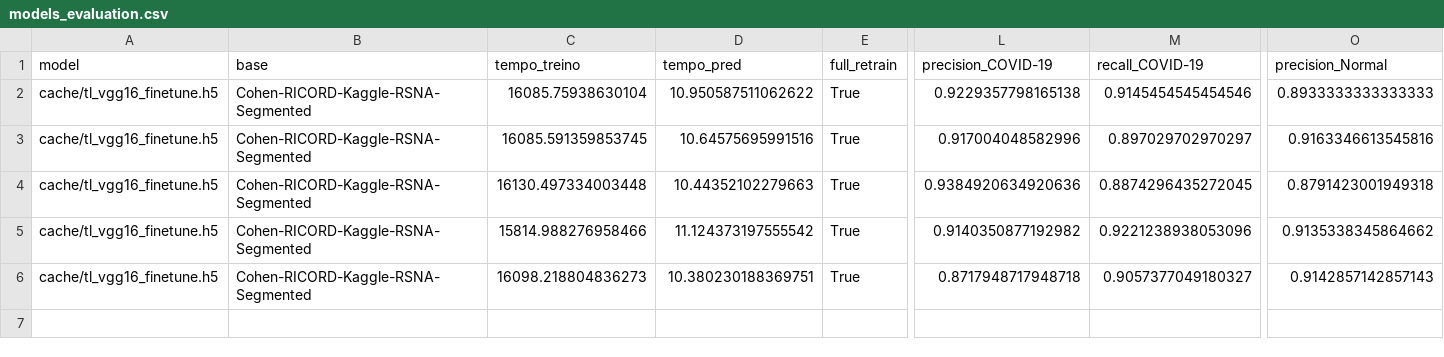
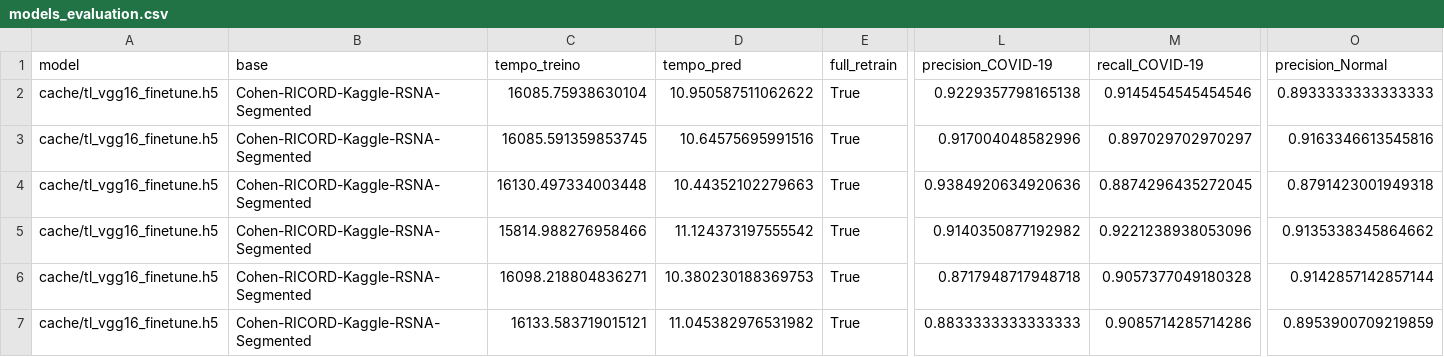
Before and after one commit to silveiraluiza/covid-pred, a CSV file: classification/segmented_models/output/models_evaluation.csv, drawn as a sheet; only a part is shown, gaps mark what is left out; rows hold the shown columns only; the diff names each change by its address in the sheet, - before the commit and + after, or states it on an @@ line.

```diff
--- a/classification/segmented_models/output/models_evaluation.csv
+++ b/classification/segmented_models/output/models_evaluation.csv
-C6 (tempo_treino): 16098.218804836273
+C6 (tempo_treino): 16098.218804836271
-D6 (tempo_pred): 10.380230188369751
+D6 (tempo_pred): 10.380230188369753
-M6 (recall_COVID-19): 0.9057377049180327
+M6 (recall_COVID-19): 0.9057377049180328
-O6 (precision_Normal): 0.9142857142857143
+O6 (precision_Normal): 0.9142857142857144
+row 7: cache/tl_vgg16_finetune.h5 | Cohen-RICORD-Kaggle-RSNA-Segmented | 16133.583719015121 | 11.045382976531982 | True | 0.8833333333333333 | 0.9085714285714286 | 0.8953900709219859
```
Also changed, not shown: 2 other files.
